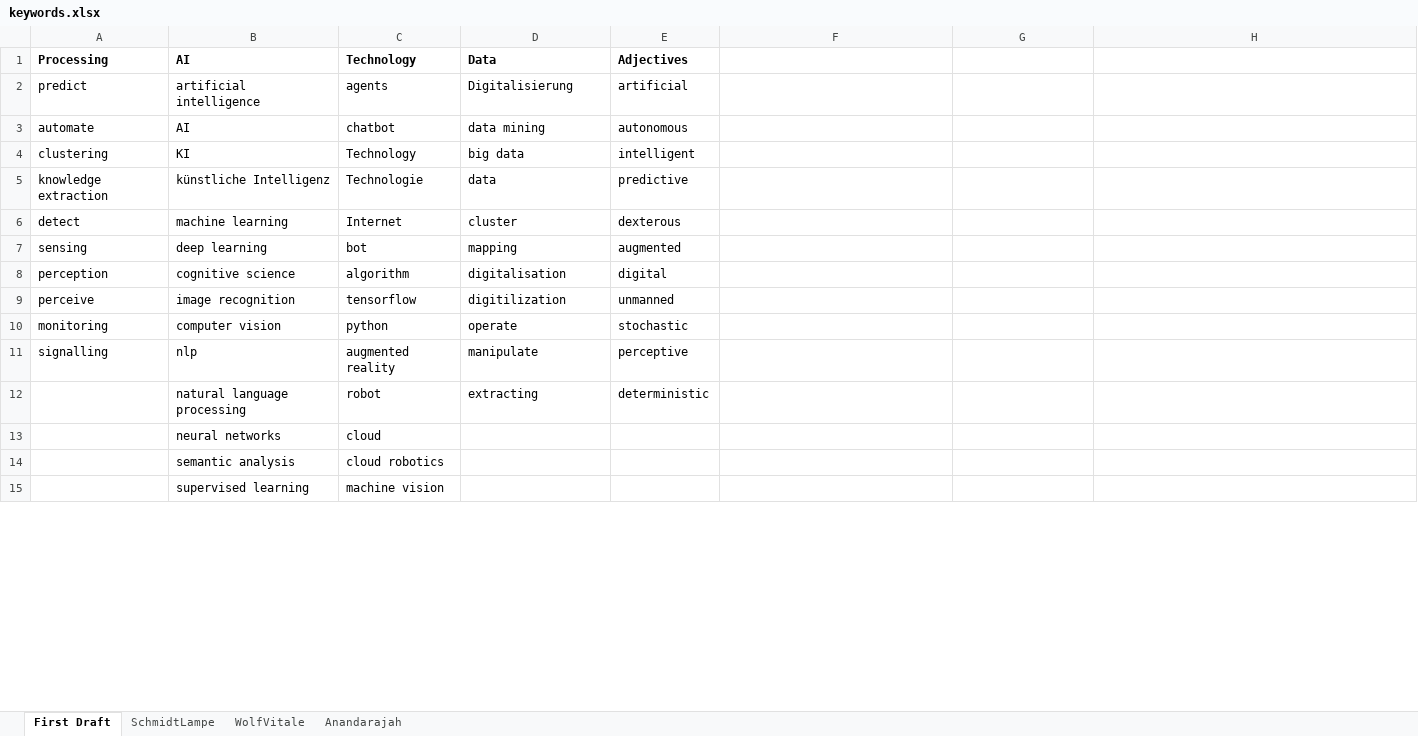
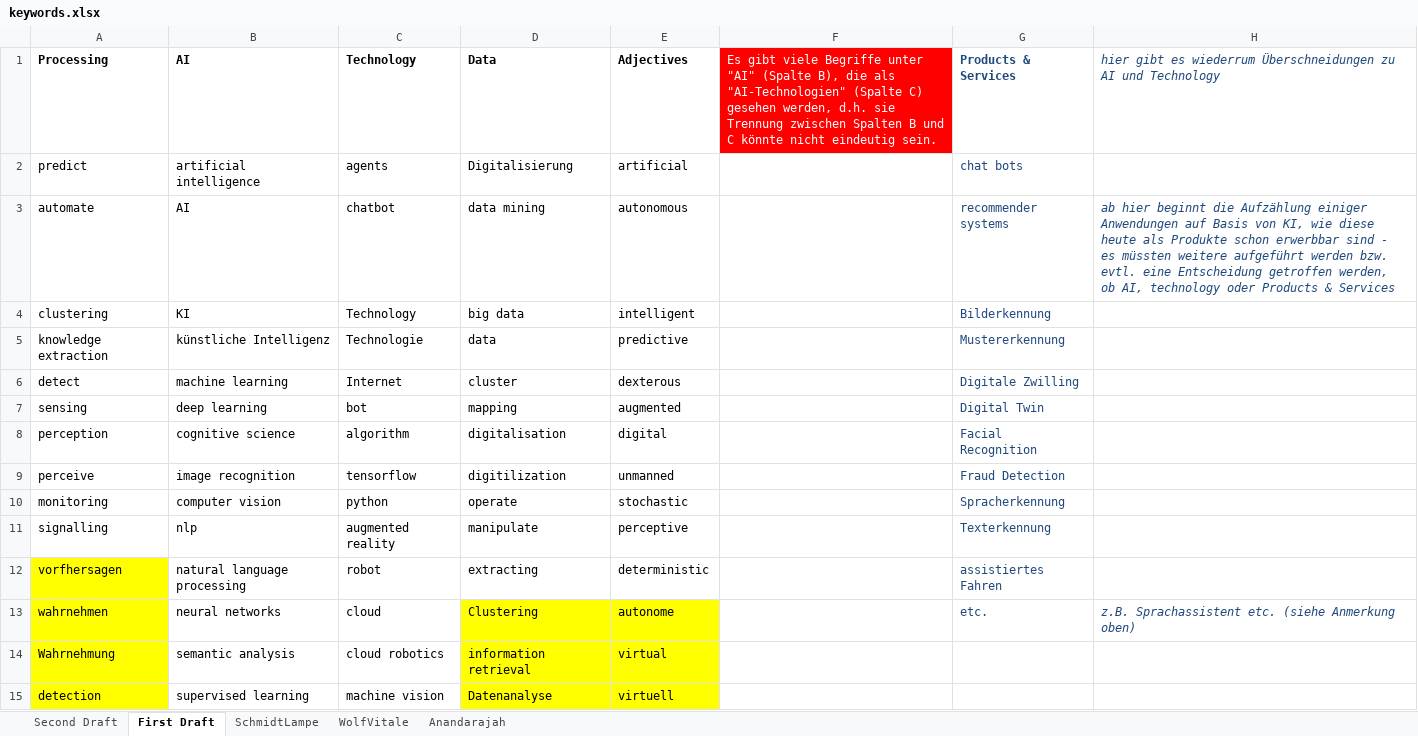
Before and after one commit to tombo92/DAX30-Analyser, an Excel workbook: keywords.xlsx, sheet First Draft, drawn as a sheet; only a part is shown; values as stored, in another font and other column widths than the file's, no borders; the diff covers the shown part only; the diff names each change by its address in the sheet, - before the commit and + after, or states it on an @@ line.

Commit message:
second version of keywords.xlsx and change in the color theme for plots

```diff
--- a/keywords.xlsx (sheet First Draft)
+++ b/keywords.xlsx (sheet First Draft)
+sheet tab: Second Draft
-F1: (empty)
+F1: Es gibt viele Begriffe unter "AI" (Spalte B), die als "AI-Technologien" (Spalte C) gesehen werden, d.h. sie Trennung zwischen Spalten B und C könnte nicht eindeutig sein.
-F1 fill: none
+F1 fill: #FF0000
-G1: (empty)
+G1: Products & Services
-H1: (empty)
+H1: hier gibt es wiederrum Überschneidungen zu AI und Technology
-G2: (empty)
+G2: chat bots
-G3: (empty)
+G3: recommender systems
-H3: (empty)
+H3: ab hier beginnt die Aufzählung einiger Anwendungen auf Basis von KI, wie diese heute als Produkte schon erwerbbar sind - es müssten weitere aufgeführt werden bzw. evtl. eine Entscheidung getroffen werden, ob AI, technology oder Products & Services
-G4: (empty)
+G4: Bilderkennung
-G5: (empty)
+G5: Mustererkennung
-G6: (empty)
+G6: Digitale Zwilling
-G7: (empty)
+G7: Digital Twin
-G8: (empty)
+G8: Facial Recognition
-G9: (empty)
+G9: Fraud Detection
-G10: (empty)
+G10: Spracherkennung
-G11: (empty)
+G11: Texterkennung
-A12: (empty)
+A12: vorfhersagen
-A12:A15 fill: none
+A12:A15 fill: #FFFF00
-G12: (empty)
+G12: assistiertes Fahren
-A13: (empty)
+A13: wahrnehmen
-D13: (empty)
+D13: Clustering
-D13:E15 fill: none
+D13:E15 fill: #FFFF00
-E13: (empty)
+E13: autonome
-G13: (empty)
+G13: etc.
-H13: (empty)
+H13: z.B. Sprachassistent etc. (siehe Anmerkung oben)
-A14: (empty)
+A14: Wahrnehmung
-D14: (empty)
+D14: information retrieval
-E14: (empty)
+E14: virtual
-A15: (empty)
+A15: detection
-D15: (empty)
+D15: Datenanalyse
-E15: (empty)
+E15: virtuell
```
Also changed, not shown: 88 added rows, 22 edited cells and cell formats elsewhere in this sheet, 1 other file.
